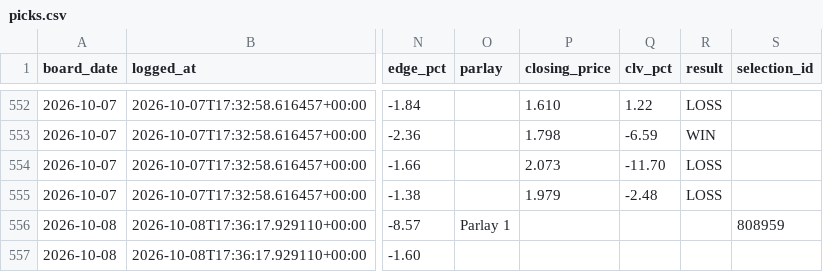
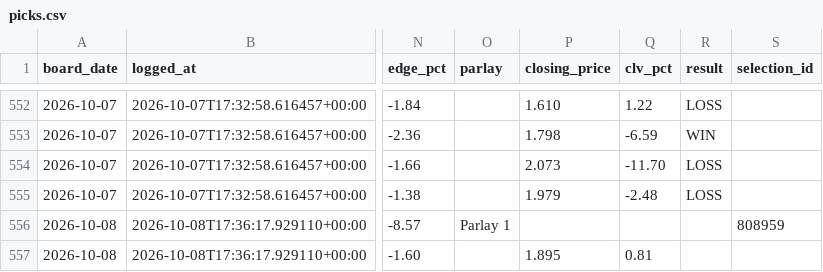
Before and after one commit to joshuajoshuajaja/jaja123, a CSV file: data/mlb/picks.csv, drawn as a sheet; only a part is shown, gaps mark what is left out; the diff names each change by its address in the sheet, - before the commit and + after, or states it on an @@ line.

Commit message:
clv 2026-10-09

```diff
--- a/data/mlb/picks.csv
+++ b/data/mlb/picks.csv
-P557 (closing_price): (empty)
+P557 (closing_price): 1.895
-Q557 (clv_pct): (empty)
+Q557 (clv_pct): 0.81
```
